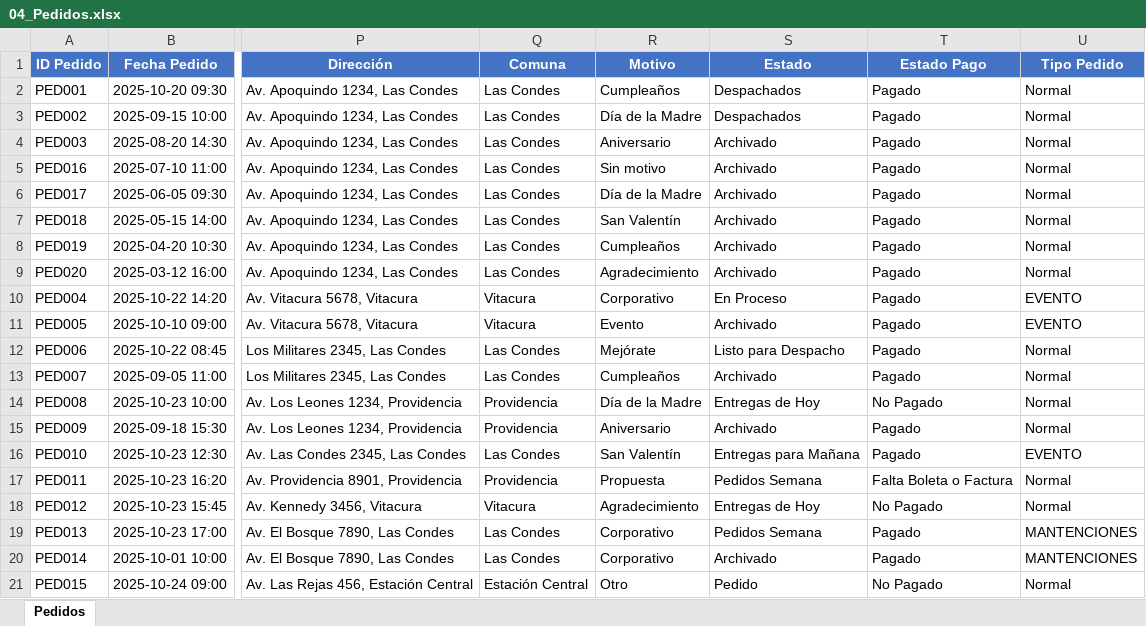
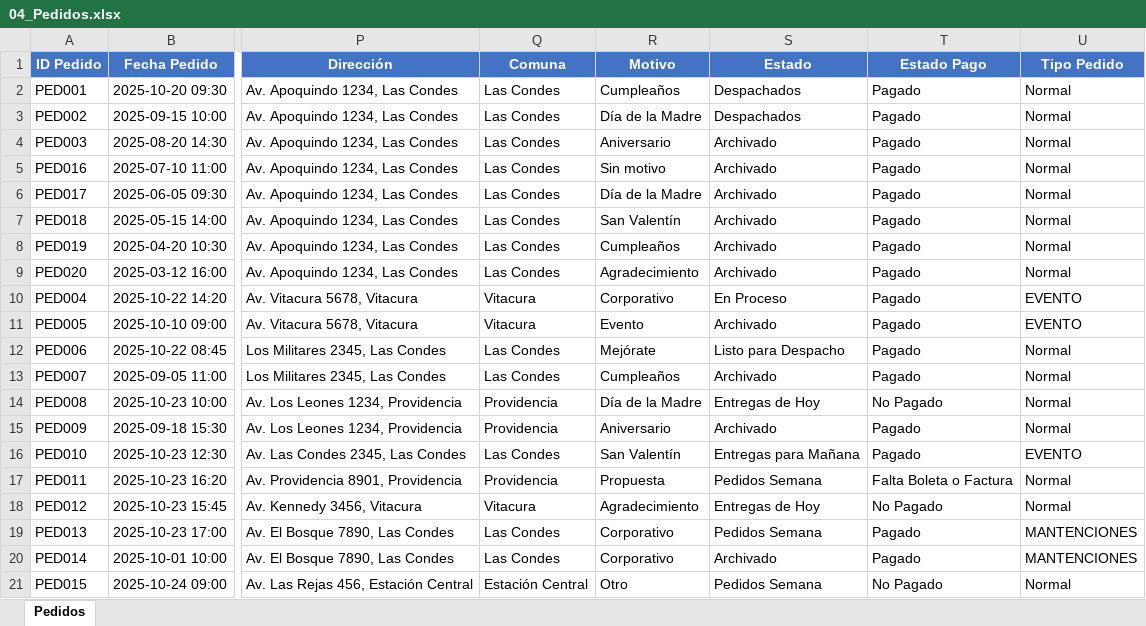
Before and after one commit to juliettegramatges/Las-Lira, an Excel workbook: 04_Pedidos.xlsx, sheet Pedidos, drawn as a sheet; only a part is shown, gaps mark what is left out; values as stored, in another font and other column widths than the file's, no borders; the diff names each change by its address in the sheet, - before the commit and + after, or states it on an @@ line.

Commit message:
feat: Reordenar tablero Kanban y agregar columna Eventos
CAMBIOS SOLICITADOS:
====================
Nuevo orden de columnas (por prioridad):
1. Entregas de Hoy (🔥 urgente)
2. Entregas para Mañana (⚡ próximo)
3. En Proceso (🔧 taller)
4. Listo para Despacho (✅ listo)
5. Despachados (📦 completados)
6. Pedidos Semana (📅 planificación)
7. Eventos (🎉 NUEVA - vacía por ahora)

ARCHIVOS ACTUALIZADOS:
=====================

FRONTEND:
- frontend/src/pages/TableroPage.jsx
  → Reordenado array de estados
  → Agregado 'Eventos' al tablero

- frontend/src/components/Tablero/ColumnaKanban.jsx
  → Actualizado colorEstado y colorBadge
  → Agregado color rosa/pink para 'Eventos'

BACKEND:
- backend/models/pedido.py
  → Actualizado enum de estados
  → Cambiado default de 'Pedido' → 'Pedidos Semana'
  → Agregado 'Eventos' como estado válido

- backend/routes/pedidos_routes.py
  → Actualizado orden de estados en /tablero
  → Actualizado estados_validos en actualizar_estado
  → Agregado 'Eventos' a la validación

- backend/utils/fecha_helpers.py
  → Cambiado estado por defecto de 'Pedido' → 'Pedidos Semana'
  → Pedidos futuros ahora van a planificación semanal

DATA:
- crear_excel_demo.py
  → Reemplazado 'Pedido' → 'Pedidos Semana' en datos demo

- backend/importar_datos_demo.py
  → Actualizado estado por defecto a 'Pedidos Semana'

RESULTADO:
==========
✅ Tablero reordenado por prioridad (urgente arriba)
✅ Columna 'Eventos' lista para eventos especiales
✅ Todos los datos importados correctamente
✅ Colores actualizados (rosa para Eventos)
✅ Validaciones y enums sincronizados

PRÓXIMOS PASOS (por definir):
- Configurar lógica de eventos
- Agregar campos: día del evento, estado (realizado/próximo)
- Asociar pedidos específicos a eventos

```diff
--- a/04_Pedidos.xlsx (sheet Pedidos)
+++ b/04_Pedidos.xlsx (sheet Pedidos)
-S21 (Estado): Pedido
+S21 (Estado): Pedidos Semana
```
Also changed, not shown: 01_Inventario_Flores.xlsx, 02_Inventario_Contenedores.xlsx, 11 other files.
